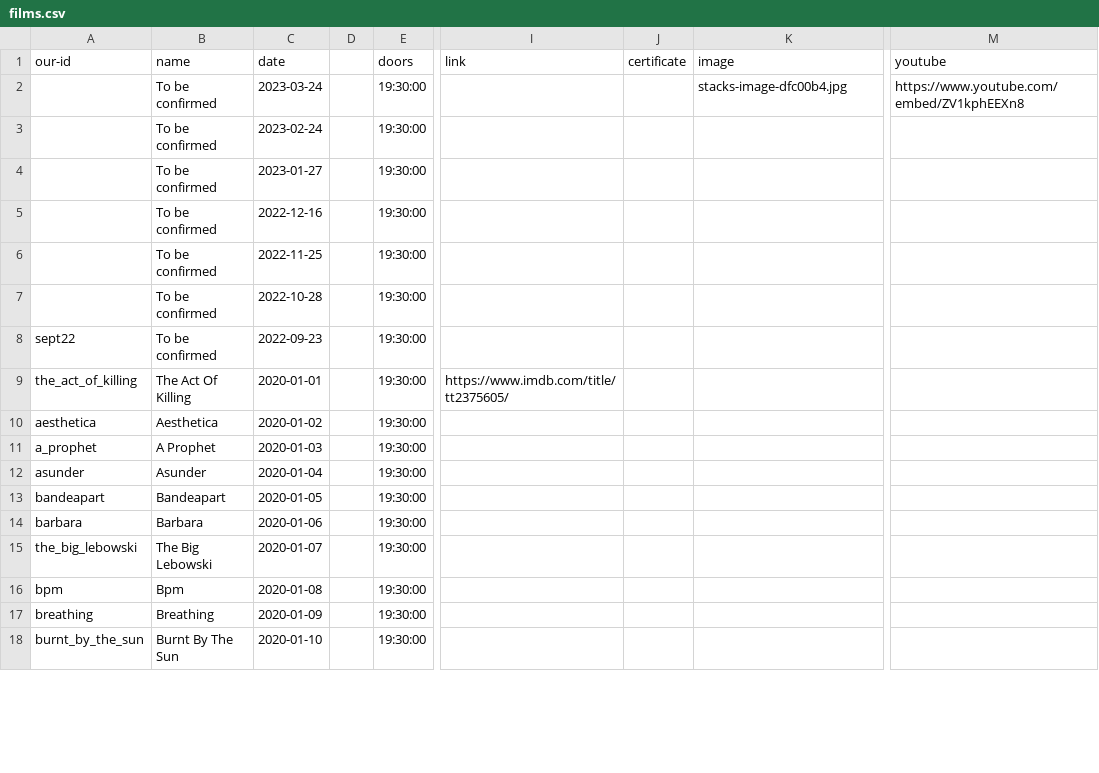
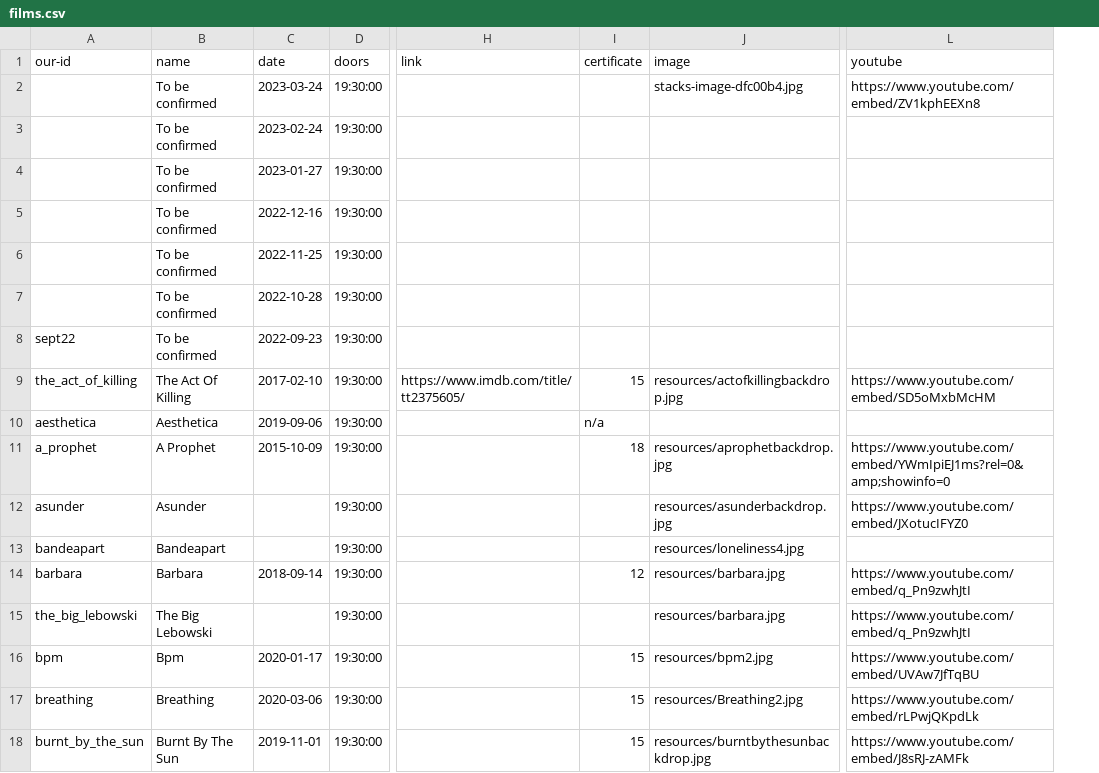
Before and after one commit to caprenter/shipley-film-society, a CSV file: _data/films.csv, drawn as a sheet; only a part is shown, gaps mark what is left out; removed rows and columns are numbered as before the commit, all else as after; the diff covers the shown part only; the diff names each change by its address in the sheet, - before the commit and + after, or states it on an @@ line.

```diff
--- a/_data/films.csv
+++ b/_data/films.csv
-column D, empty
-C9 (date): 2020-01-01
+C9 (date): 2017-02-10
-I9 (certificate): (empty)
+I9 (certificate): 15
-J9 (image): (empty)
+J9 (image): resources/actofkillingbackdrop.jpg
-L9 (youtube): (empty)
+L9 (youtube): https://www.youtube.com/embed/SD5oMxbMcHM
-C10 (date): 2020-01-02
+C10 (date): 2019-09-06
-I10 (certificate): (empty)
+I10 (certificate): n/a
-C11 (date): 2020-01-03
+C11 (date): 2015-10-09
-I11 (certificate): (empty)
+I11 (certificate): 18
-J11 (image): (empty)
+J11 (image): resources/aprophetbackdrop.jpg
-L11 (youtube): (empty)
+L11 (youtube): https://www.youtube.com/embed/YWmIpiEJ1ms?rel=0&amp;showinfo=0
-C12 (date): 2020-01-04
+C12 (date): (empty)
-J12 (image): (empty)
+J12 (image): resources/asunderbackdrop.jpg
-L12 (youtube): (empty)
+L12 (youtube): https://www.youtube.com/embed/JXotucIFYZ0
-C13 (date): 2020-01-05
+C13 (date): (empty)
-J13 (image): (empty)
+J13 (image): resources/loneliness4.jpg
-C14 (date): 2020-01-06
+C14 (date): 2018-09-14
-I14 (certificate): (empty)
+I14 (certificate): 12
-J14:J15 (image): (empty)
+J14:J15 (image): resources/barbara.jpg
-L14:L15 (youtube): (empty)
+L14:L15 (youtube): https://www.youtube.com/embed/q_Pn9zwhJtI
-C15 (date): 2020-01-07
+C15 (date): (empty)
-C16 (date): 2020-01-08
+C16 (date): 2020-01-17
-I16:I18 (certificate): (empty)
+I16:I18 (certificate): 15
-J16 (image): (empty)
+J16 (image): resources/bpm2.jpg
-L16 (youtube): (empty)
+L16 (youtube): https://www.youtube.com/embed/UVAw7JfTqBU
-C17 (date): 2020-01-09
+C17 (date): 2020-03-06
-J17 (image): (empty)
+J17 (image): resources/Breathing2.jpg
-L17 (youtube): (empty)
+L17 (youtube): https://www.youtube.com/embed/rLPwjQKpdLk
-C18 (date): 2020-01-10
+C18 (date): 2019-11-01
-J18 (image): (empty)
+J18 (image): resources/burntbythesunbackdrop.jpg
-L18 (youtube): (empty)
+L18 (youtube): https://www.youtube.com/embed/J8sRJ-zAMFk
```
Also changed, not shown: 3 added rows and 93 edited cells elsewhere in this file, 46 other files.
